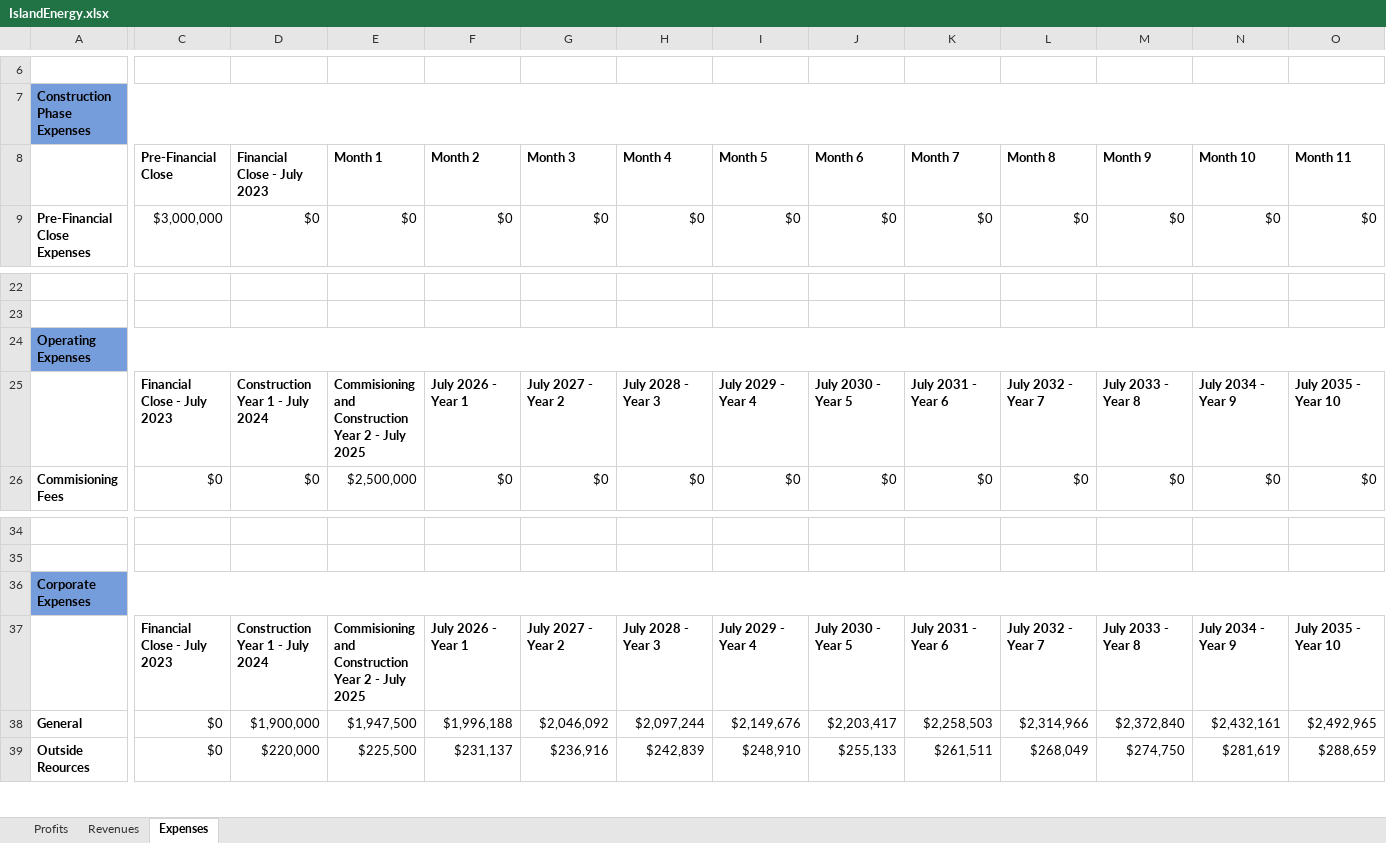
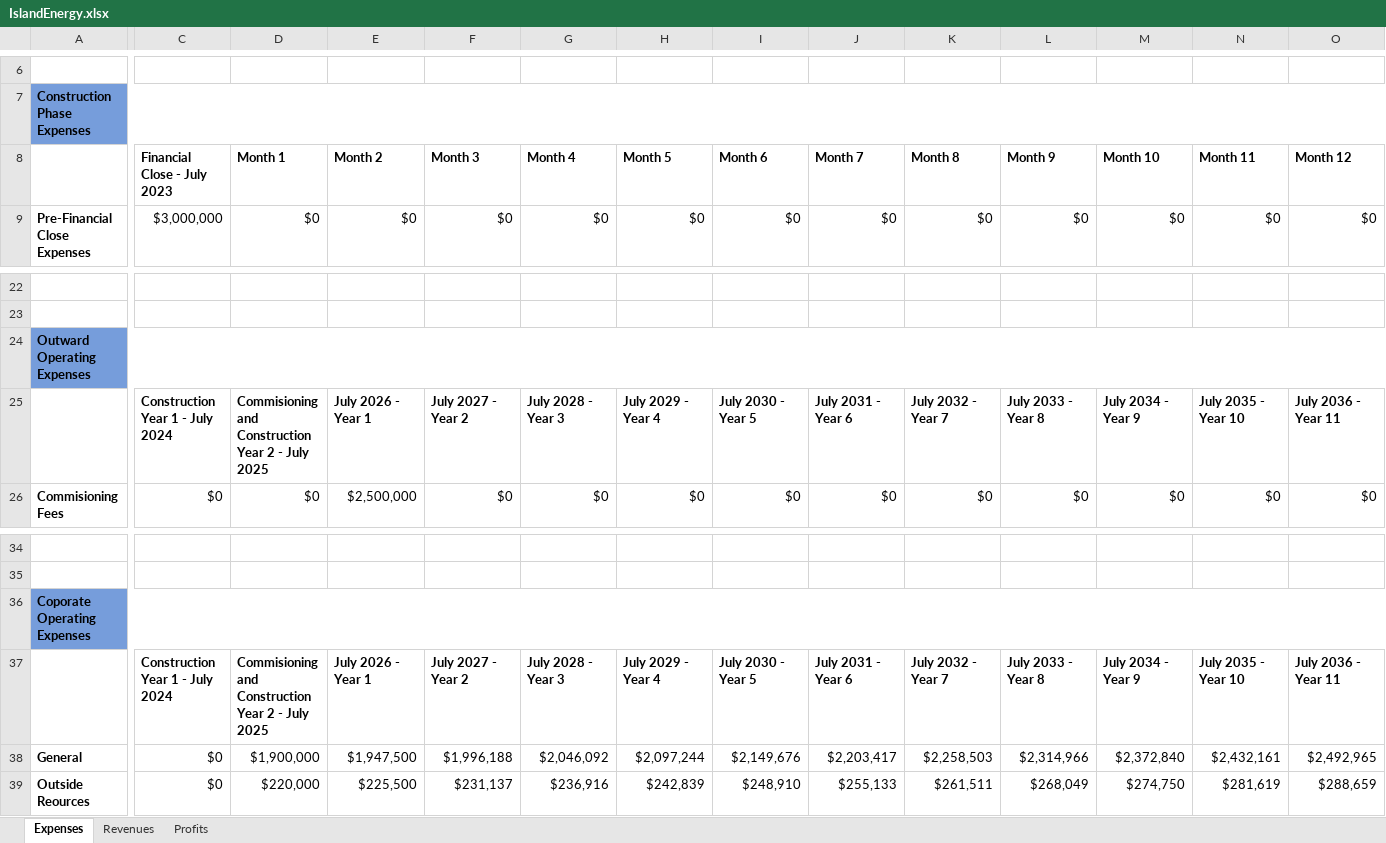
Before and after one commit to juliet29/projectFinance, an Excel workbook: analysis/sheets/IslandEnergy.xlsx, sheet Expenses, drawn as a sheet; only a part is shown, gaps mark what is left out; values as stored, in another font and other column widths than the file's, no borders; removed rows and columns are numbered as before the commit, all else as after; rows hold the shown columns only; the diff covers the shown part only; the diff names each change by its address in the sheet, - before the commit and + after, or states it on an @@ line.

```diff
--- a/analysis/sheets/IslandEnergy.xlsx (sheet Expenses)
+++ b/analysis/sheets/IslandEnergy.xlsx (sheet Expenses)
@@ sheet tab order changed: Expenses | Revenues | Profits @@
-row 8:  | Pre-Financial Close | Financial Close - July 2023 | Month 1 | Month 2 | Month 3 | Month 4 | Month 5 | Month 6 | Month 7 | Month 8 | Month 9 | Month 10 | Month 11
+row 8:  | Financial Close - July 2023 | Month 1 | Month 2 | Month 3 | Month 4 | Month 5 | Month 6 | Month 7 | Month 8 | Month 9 | Month 10 | Month 11 | Month 12
-A24: Operating Expenses
+A24: Outward Operating Expenses
-C25: Financial Close - July 2023
+C25: Construction Year 1 - July 2024
-D25: Construction Year 1 - July 2024
+D25: Commisioning and Construction Year 2 - July 2025
-E25: Commisioning and Construction Year 2 - July 2025
+E25: July 2026 - Year 1
-F25: July 2026 - Year 1
+F25: July 2027 - Year 2
-G25: July 2027 - Year 2
+G25: July 2028 - Year 3
-H25: July 2028 - Year 3
+H25: July 2029 - Year 4
-I25: July 2029 - Year 4
+I25: July 2030 - Year 5
-J25: July 2030 - Year 5
+J25: July 2031 - Year 6
-K25: July 2031 - Year 6
+K25: July 2032 - Year 7
-L25: July 2032 - Year 7
+L25: July 2033 - Year 8
-M25: July 2033 - Year 8
+M25: July 2034 - Year 9
-N25: July 2034 - Year 9
+N25: July 2035 - Year 10
-O25: July 2035 - Year 10
+O25: July 2036 - Year 11
-A36: Corporate Expenses
+A36: Coporate Operating Expenses
-C37: Financial Close - July 2023
+C37: Construction Year 1 - July 2024
-D37: Construction Year 1 - July 2024
+D37: Commisioning and Construction Year 2 - July 2025
-E37: Commisioning and Construction Year 2 - July 2025
+E37: July 2026 - Year 1
-F37: July 2026 - Year 1
+F37: July 2027 - Year 2
-G37: July 2027 - Year 2
+G37: July 2028 - Year 3
-H37: July 2028 - Year 3
+H37: July 2029 - Year 4
-I37: July 2029 - Year 4
+I37: July 2030 - Year 5
-J37: July 2030 - Year 5
+J37: July 2031 - Year 6
-K37: July 2031 - Year 6
+K37: July 2032 - Year 7
-L37: July 2032 - Year 7
+L37: July 2033 - Year 8
-M37: July 2033 - Year 8
+M37: July 2034 - Year 9
-N37: July 2034 - Year 9
+N37: July 2035 - Year 10
-O37: July 2035 - Year 10
+O37: July 2036 - Year 11
```
Also changed, not shown: 60 edited cells and cell formats elsewhere in this sheet, sheet Profits, sheet Revenues, 9 other files.
